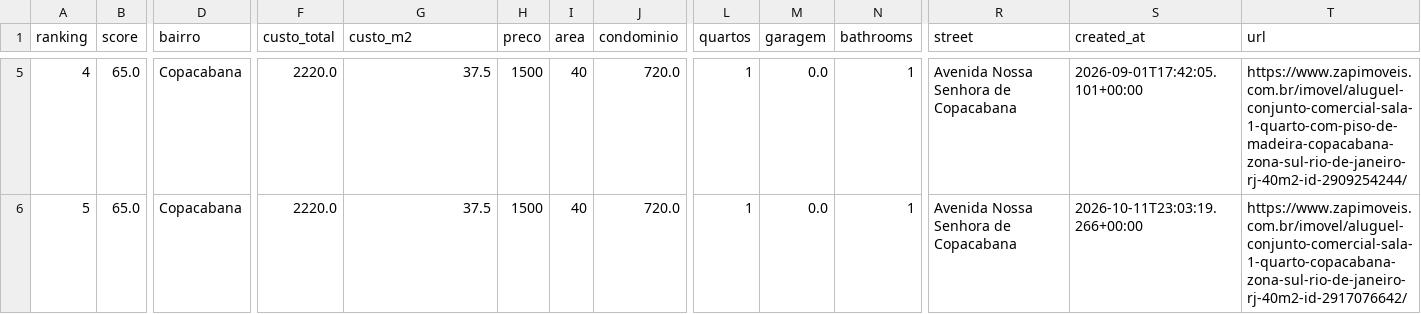
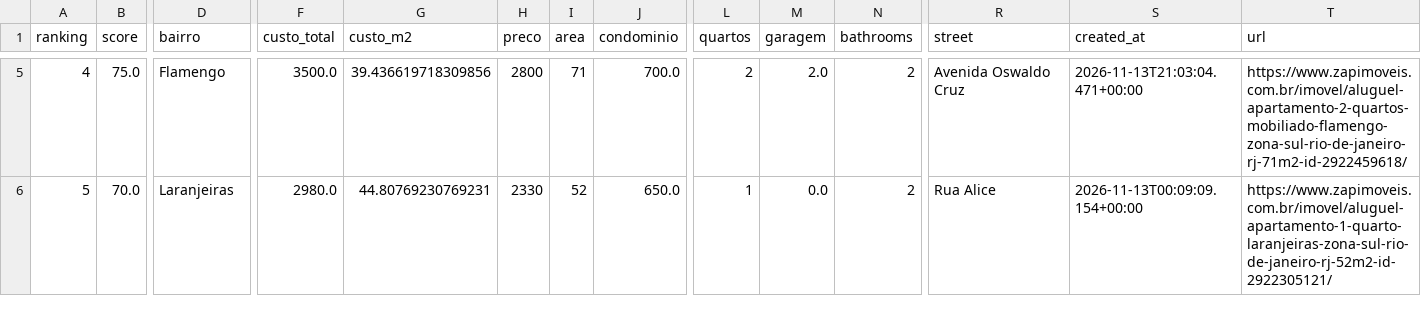
Before and after one commit to DboechatM/RentHunter, a CSV file: data/zap/top/top10.csv, drawn as a sheet; only a part is shown, gaps mark what is left out; the diff covers the shown part only; the diff names each change by its address in the sheet, - before the commit and + after, or states it on an @@ line.

```diff
--- a/data/zap/top/top10.csv
+++ b/data/zap/top/top10.csv
-B5 (score): 65.0
+B5 (score): 75.0
-D5 (bairro): Copacabana
+D5 (bairro): Flamengo
-F5 (custo_total): 2220.0
+F5 (custo_total): 3500.0
-G5 (custo_m2): 37.5
+G5 (custo_m2): 39.436619718309856
-H5 (preco): 1500
+H5 (preco): 2800
-I5 (area): 40
+I5 (area): 71
-J5 (condominio): 720.0
+J5 (condominio): 700.0
-L5 (quartos): 1
+L5 (quartos): 2
-M5 (garagem): 0.0
+M5 (garagem): 2.0
-N5:N6 (bathrooms): 1
+N5:N6 (bathrooms): 2
-R5 (street): Avenida Nossa Senhora de Copacabana
+R5 (street): Avenida Oswaldo Cruz
-S5 (created_at): 2026-09-01T17:42:05.101+00:00
+S5 (created_at): 2026-11-13T21:03:04.471+00:00
-T5 (url): https://www.zapimoveis.com.br/imovel/aluguel-conjunto-comercial-sala-1-quarto-com-piso-de-madeira-copacabana-zona-sul-rio-de-janeiro-rj-40m2-id-2909254244/
+T5 (url): https://www.zapimoveis.com.br/imovel/aluguel-apartamento-2-quartos-mobiliado-flamengo-zona-sul-rio-de-janeiro-rj-71m2-id-2922459618/
-B6 (score): 65.0
+B6 (score): 70.0
-D6 (bairro): Copacabana
+D6 (bairro): Laranjeiras
-F6 (custo_total): 2220.0
+F6 (custo_total): 2980.0
-G6 (custo_m2): 37.5
+G6 (custo_m2): 44.80769230769231
-H6 (preco): 1500
+H6 (preco): 2330
-I6 (area): 40
+I6 (area): 52
-J6 (condominio): 720.0
+J6 (condominio): 650.0
-R6 (street): Avenida Nossa Senhora de Copacabana
+R6 (street): Rua Alice
-S6 (created_at): 2026-10-11T23:03:19.266+00:00
+S6 (created_at): 2026-11-13T00:09:09.154+00:00
-T6 (url): https://www.zapimoveis.com.br/imovel/aluguel-conjunto-comercial-sala-1-quarto-copacabana-zona-sul-rio-de-janeiro-rj-40m2-id-2917076642/
+T6 (url): https://www.zapimoveis.com.br/imovel/aluguel-apartamento-1-quarto-laranjeiras-zona-sul-rio-de-janeiro-rj-52m2-id-2922305121/
```
Also changed, not shown: 80 edited cells elsewhere in this file, 3 other files.
